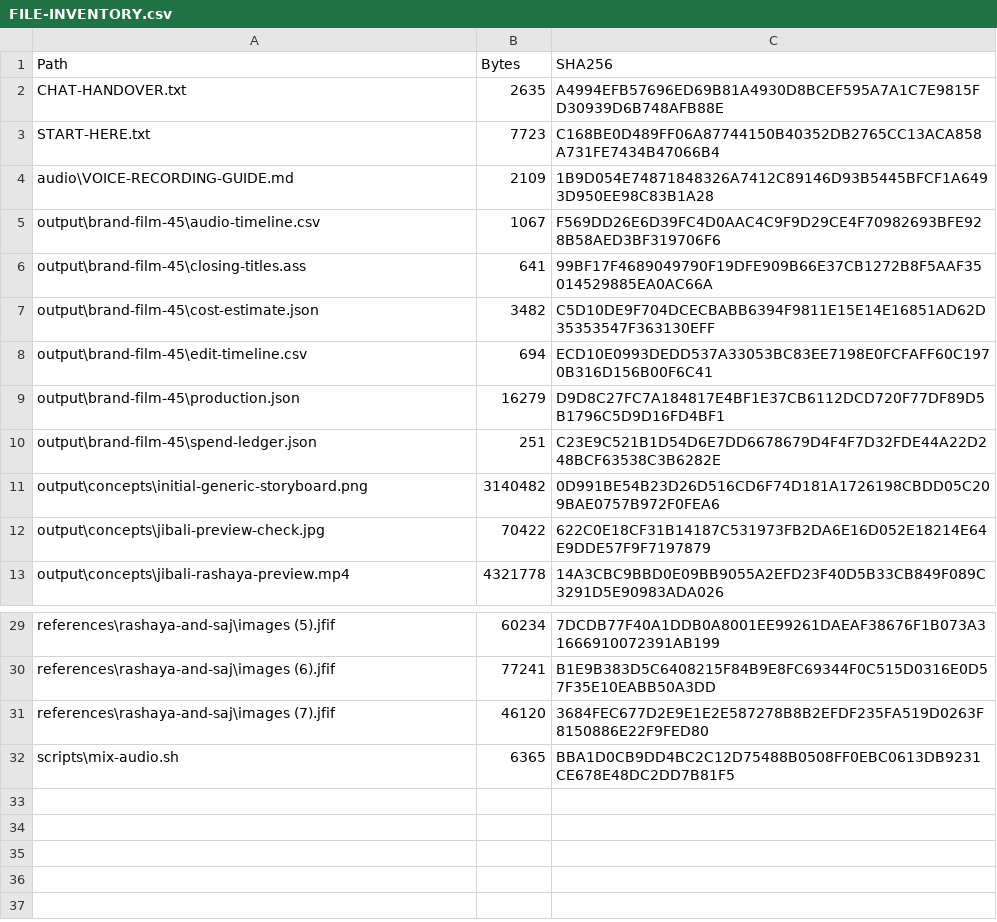
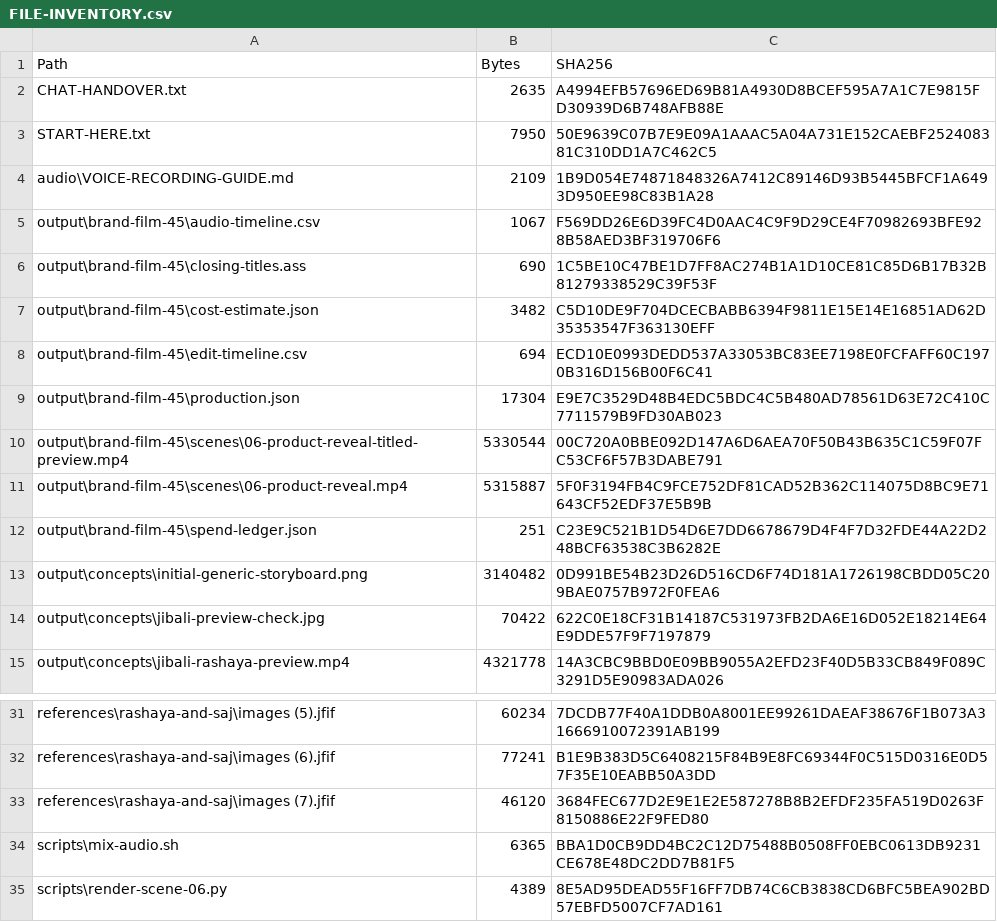
Before and after one commit to SleimanMh/Jibali, a CSV file: FILE-INVENTORY.csv, drawn as a sheet; only a part is shown, gaps mark what is left out.

```diff
--- a/FILE-INVENTORY.csv
+++ b/FILE-INVENTORY.csv
@@ -2,9 +2,11 @@
 "CHAT-HANDOVER.txt","2635","A4994EFB57696ED69B81A4930D8BCEF595A7A1C7E9815FD30939D6B748AFB88E"
-"START-HERE.txt","7723","C168BE0D489FF06A87744150B40352DB2765CC13ACA858A731FE7434B47066B4"
+"START-HERE.txt","7950","50E9639C07B7E9E09A1AAAC5A04A731E152CAEBF252408381C310DD1A7C462C5"
 "audio\VOICE-RECORDING-GUIDE.md","2109","1B9D054E74871848326A7412C89146D93B5445BFCF1A6493D950EE98C83B1A28"
 "output\brand-film-45\audio-timeline.csv","1067","F569DD26E6D39FC4D0AAC4C9F9D29CE4F70982693BFE928B58AED3BF319706F6"
-"output\brand-film-45\closing-titles.ass","641","99BF17F4689049790F19DFE909B66E37CB1272B8F5AAF35014529885EA0AC66A"
+"output\brand-film-45\closing-titles.ass","690","1C5BE10C47BE1D7FF8AC274B1A1D10CE81C85D6B17B32B81279338529C39F53F"
 "output\brand-film-45\cost-estimate.json","3482","C5D10DE9F704DCECBABB6394F9811E15E14E16851AD62D35353547F363130EFF"
 "output\brand-film-45\edit-timeline.csv","694","ECD10E0993DEDD537A33053BC83EE7198E0FCFAFF60C1970B316D156B00F6C41"
-"output\brand-film-45\production.json","16279","D9D8C27FC7A184817E4BF1E37CB6112DCD720F77DF89D5B1796C5D9D16FD4BF1"
+"output\brand-film-45\production.json","17304","E9E7C3529D48B4EDC5BDC4C5B480AD78561D63E72C410C7711579B9FD30AB023"
+"output\brand-film-45\scenes\06-product-reveal-titled-preview.mp4","5330544","00C720A0BBE092D147A6D6AEA70F50B43B635C1C59F07FC53CF6F57B3DABE791"
+"output\brand-film-45\scenes\06-product-reveal.mp4","5315887","5F0F3194FB4C9FCE752DF81CAD52B362C114075D8BC9E71643CF52EDF37E5B9B"
 "output\brand-film-45\spend-ledger.json","251","C23E9C521B1D54D6E7DD6678679D4F4F7D32FDE44A22D248BCF63538C3B6282E"
@@ -32 +34,2 @@
 "scripts\mix-audio.sh","6365","BBA1D0CB9DD4BC2C12D75488B0508FF0EBC0613DB9231CE678E48DC2DD7B81F5"
+"scripts\render-scene-06.py","4389","8E5AD95DEAD55F16FF7DB74C6CB3838CD6BFC5BEA902BD57EBFD5007CF7AD161"
```
Also changed, not shown: 6 other files.
